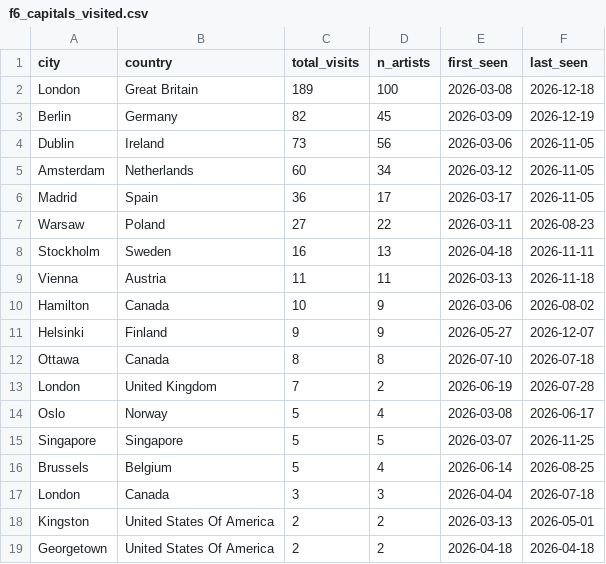
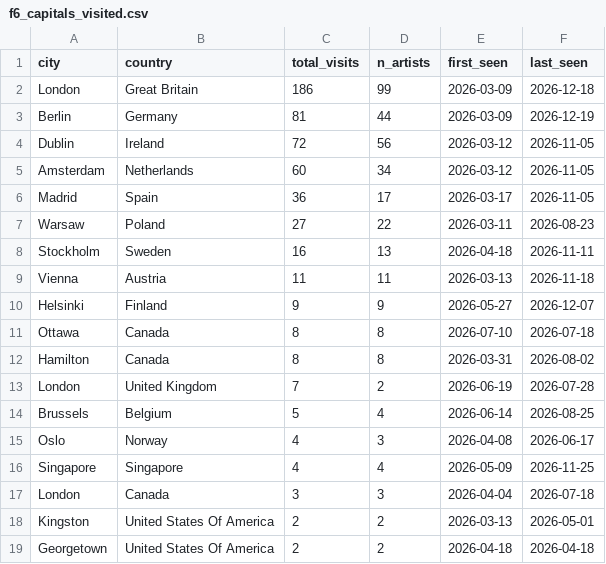
Before and after one commit to iropro428/DataScience-Project, a CSV file: data/processed/f6_capitals_visited.csv, drawn as a sheet; only a part is shown.

```diff
--- a/data/processed/f6_capitals_visited.csv
+++ b/data/processed/f6_capitals_visited.csv
@@ -1,5 +1,5 @@
 city,country,total_visits,n_artists,first_seen,last_seen
-London,Great Britain,189,100,2026-03-08,2026-12-18
-Berlin,Germany,82,45,2026-03-09,2026-12-19
-Dublin,Ireland,73,56,2026-03-06,2026-11-05
+London,Great Britain,186,99,2026-03-09,2026-12-18
+Berlin,Germany,81,44,2026-03-09,2026-12-19
+Dublin,Ireland,72,56,2026-03-12,2026-11-05
 Amsterdam,Netherlands,60,34,2026-03-12,2026-11-05
@@ -9,9 +9,9 @@ Stockholm,Sweden,16,13,2026-04-18,2026-11-11
 Vienna,Austria,11,11,2026-03-13,2026-11-18
-Hamilton,Canada,10,9,2026-03-06,2026-08-02
 Helsinki,Finland,9,9,2026-05-27,2026-12-07
 Ottawa,Canada,8,8,2026-07-10,2026-07-18
+Hamilton,Canada,8,8,2026-03-31,2026-08-02
 London,United Kingdom,7,2,2026-06-19,2026-07-28
-Oslo,Norway,5,4,2026-03-08,2026-06-17
-Singapore,Singapore,5,5,2026-03-07,2026-11-25
 Brussels,Belgium,5,4,2026-06-14,2026-08-25
+Oslo,Norway,4,3,2026-04-08,2026-06-17
+Singapore,Singapore,4,4,2026-05-09,2026-11-25
 London,Canada,3,3,2026-04-04,2026-07-18
```
Also changed, not shown: data/processed/f4_city_frequencies.csv, data/processed/f6_capitals_per_artist.csv, 7 other files.
